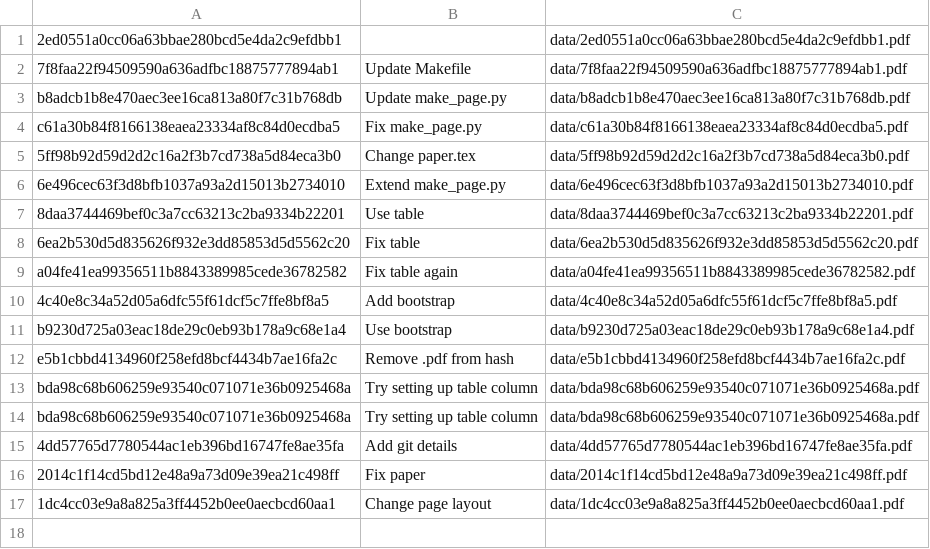
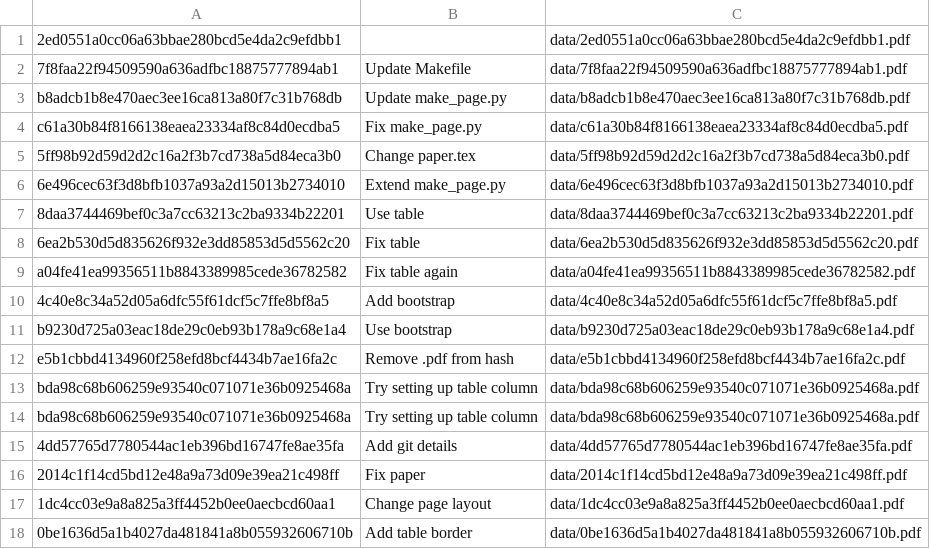
Before and after one commit to ibab/fully-reproducible, a CSV file: entries.csv, drawn as a sheet.

```diff
--- a/entries.csv
+++ b/entries.csv
@@ -17 +17,2 @@ bda98c68b606259e93540c071071e36b0925468a,Try setting up table column,data/bda98c
 1dc4cc03e9a8a825a3ff4452b0ee0aecbcd60aa1,Change page layout,data/1dc4cc03e9a8a825a3ff4452b0ee0aecbcd60aa1.pdf
+0be1636d5a1b4027da481841a8b055932606710b,Add table border,data/0be1636d5a1b4027da481841a8b055932606710b.pdf
```
Also changed, not shown: 2 other files.
